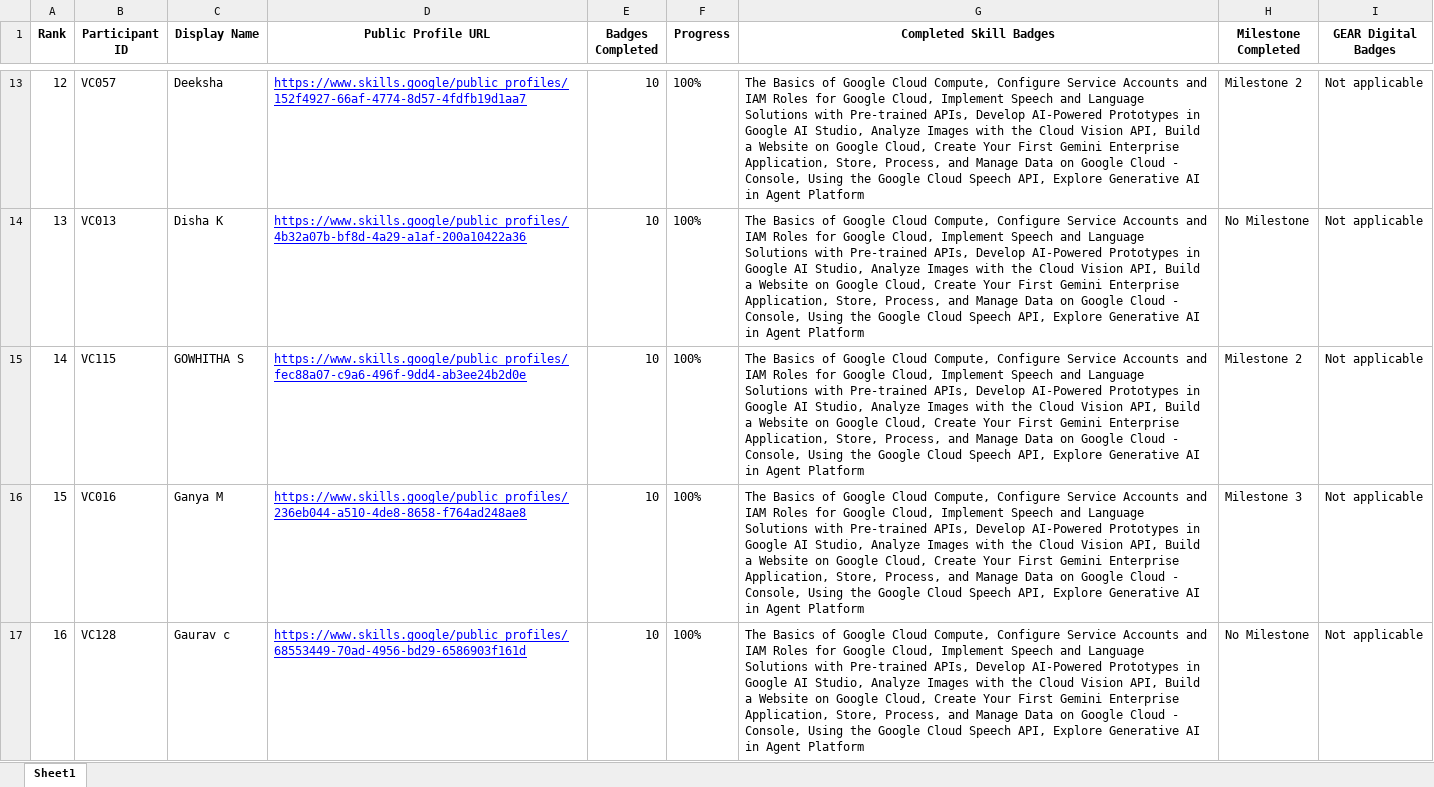
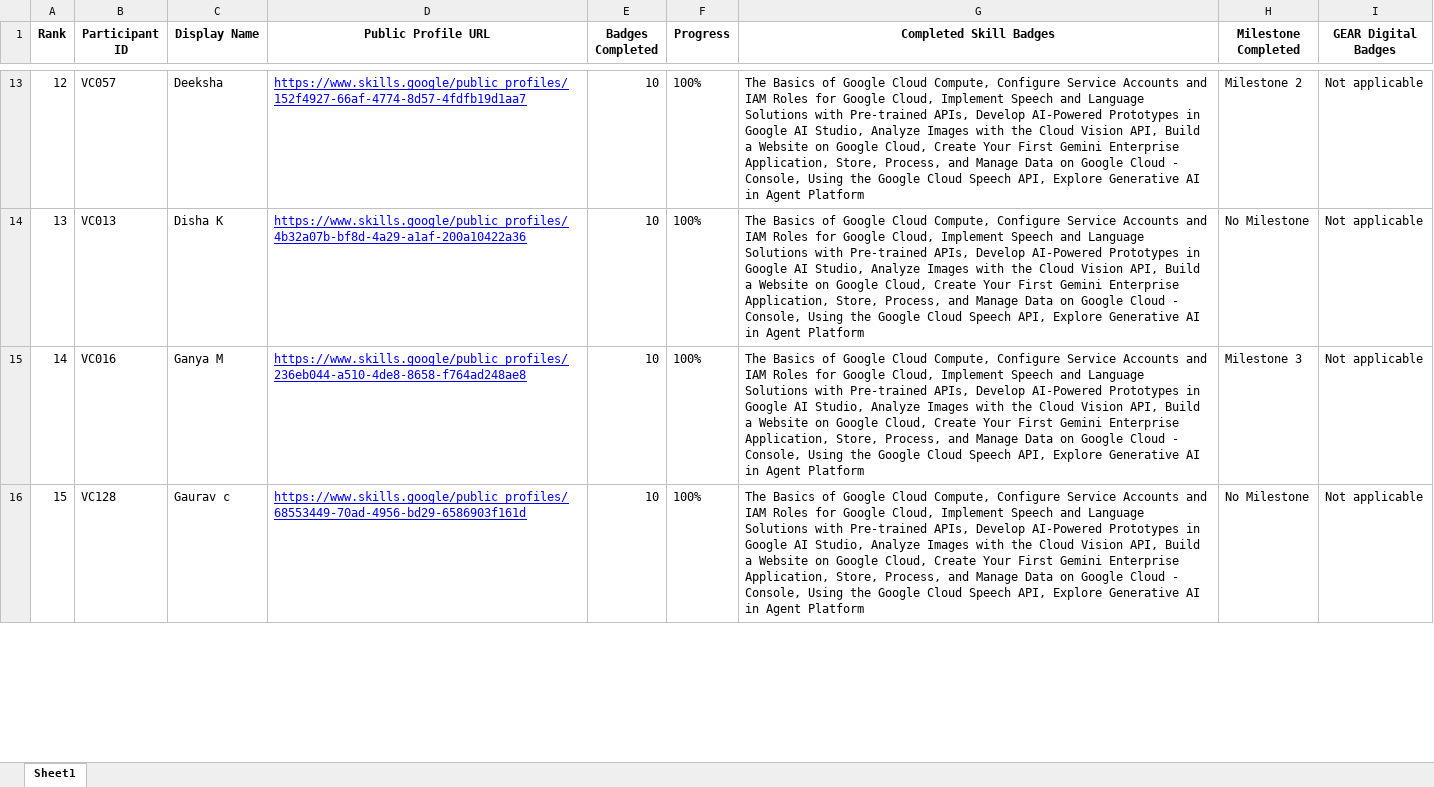
Before and after one commit to dishapoojary18/GDGoC-VC-Cloud-Leaderboard, an Excel workbook: report.xlsx, sheet Sheet1, drawn as a sheet; only a part is shown, gaps mark what is left out; values as stored, in another font and other column widths than the file's, no borders; removed rows and columns are numbered as before the commit, all else as after; the diff covers the shown part only; the diff names each change by its address in the sheet, - before the commit and + after, or states it on an @@ line.

```diff
--- a/report.xlsx (sheet Sheet1)
+++ b/report.xlsx (sheet Sheet1)
-row 15: 14 | VC115 | GOWHITHA S | https://www.skills.google/public_profiles/fec88a07-c9a6-496f-9dd4-ab3ee24b2d0e | 10 | 100% | The Basics of Google Cloud Compute, Configure Service Accounts and IAM Roles for Google Cloud, Implement Speech and Language Solutions with Pre-trained APIs, Develop AI-Powered Prototypes in Google AI Studio, Analyze Images with the Cloud Vision API, Build a Website on Google Cloud, Create Your First Gemini Enterprise Application, Store, Process, and Manage Data on Google Cloud - Console, Using the Google Cloud Speech API, Explore Generative AI in Agent Platform | Milestone 2 | Not applicable
@@ column A (Rank) renumbered between rows 15 and 82 @@
```
Also changed, not shown: 2 added rows and 1 removed row elsewhere in this sheet, 2 other files.
